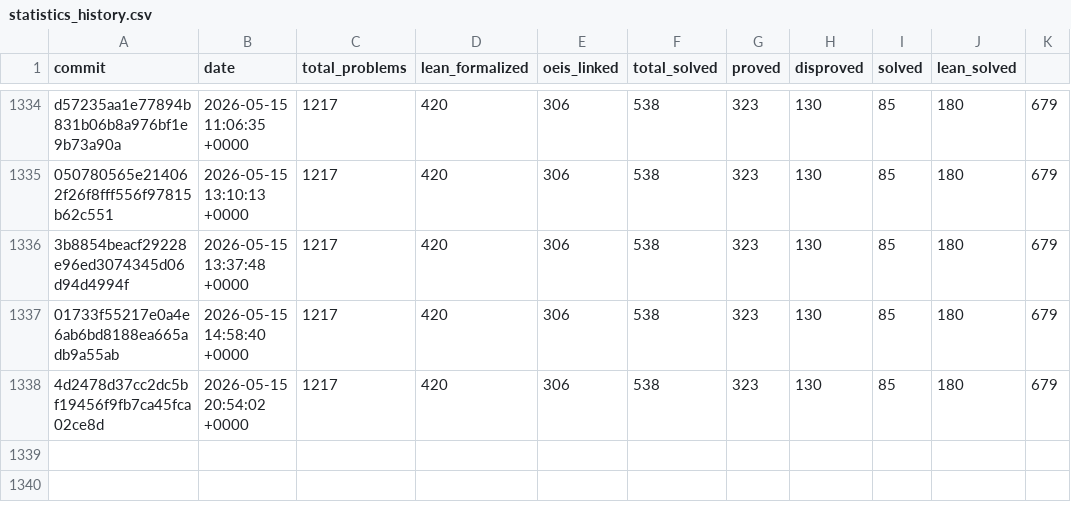
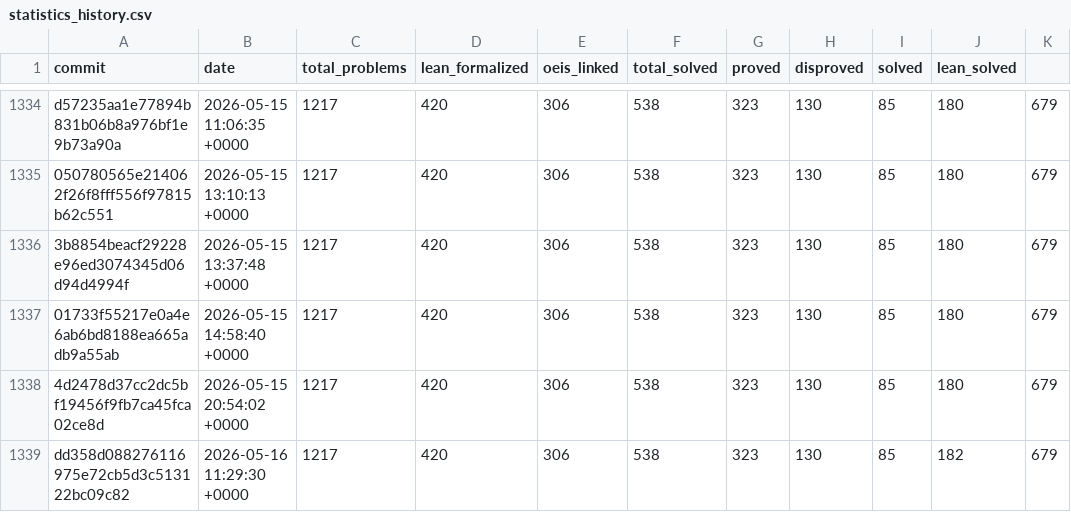
Before and after one commit to teorth/erdosproblems, a CSV file: data/statistics_history.csv, drawn as a sheet; only a part is shown, gaps mark what is left out; the diff names each change by its address in the sheet, - before the commit and + after, or states it on an @@ line.

```diff
--- a/data/statistics_history.csv
+++ b/data/statistics_history.csv
+row 1339: dd358d088276116975e72cb5d3c513122bc09c82 | 2026-05-16 11:29:30 +0000 | 1217 | 420 | 306 | 538 | 323 | 130 | 85 | 182 | 679
```
Also changed, not shown: 3 other files.
